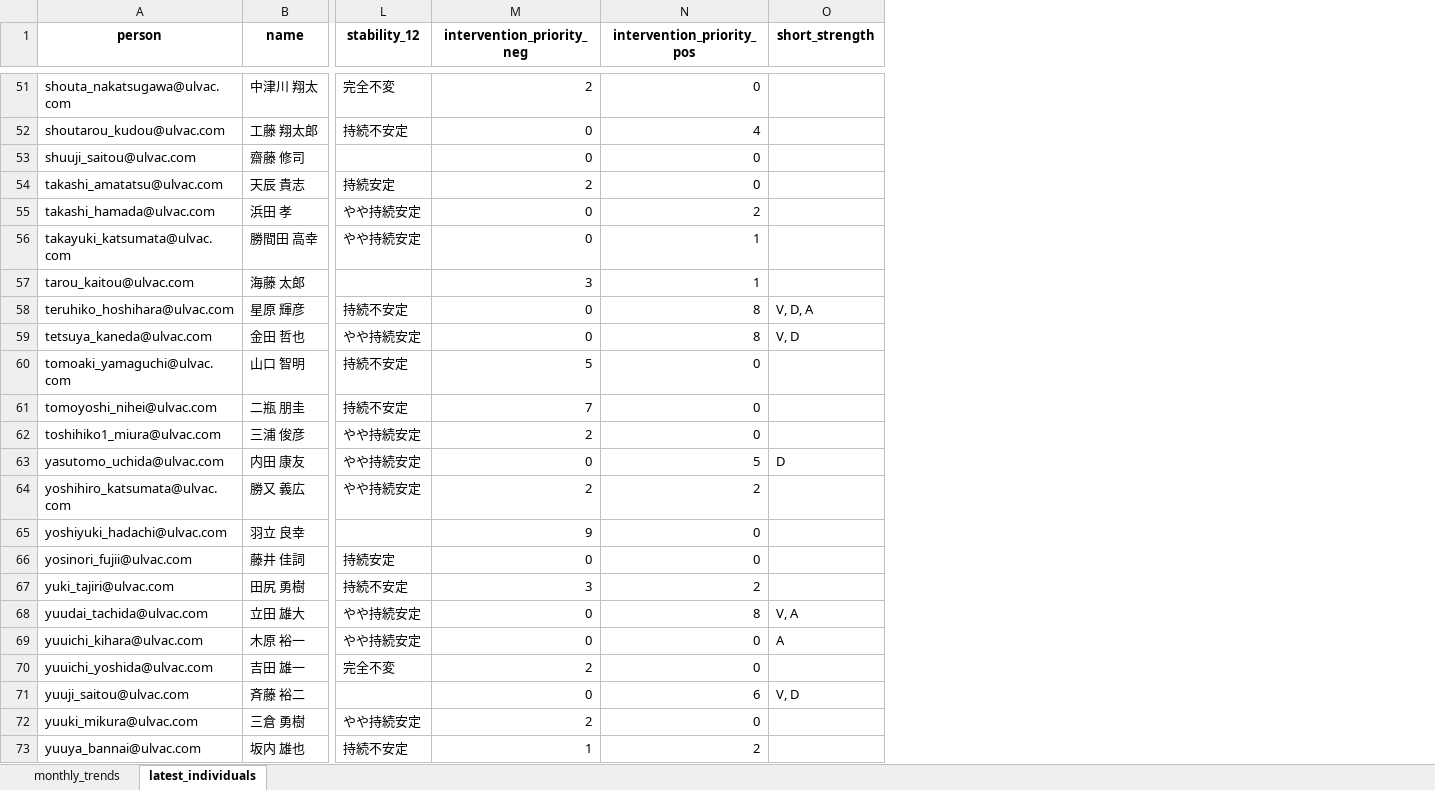
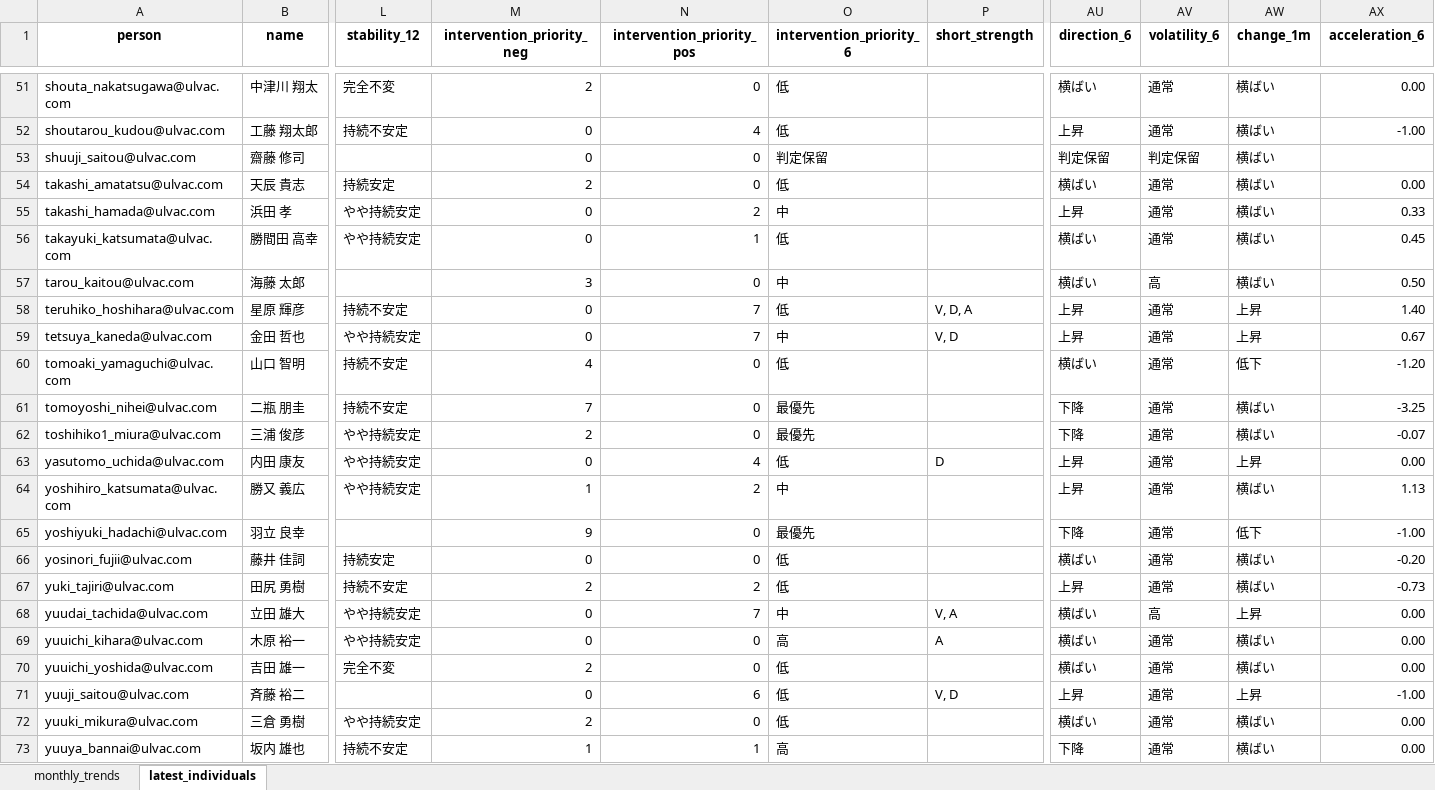
Before and after one commit to rdpishibashi/WorkEngagementSystem, an Excel workbook: Playbook/we_report.xlsx, sheet latest_individuals, drawn as a sheet; only a part is shown, gaps mark what is left out; values as stored, in another font and other column widths than the file's, no borders; the diff covers the shown part only; the diff names each change by its address in the sheet, - before the commit and + after, or states it on an @@ line.

```diff
--- a/Playbook/we_report.xlsx (sheet latest_individuals)
+++ b/Playbook/we_report.xlsx (sheet latest_individuals)
+column O (intervention_priority_6), rows 51-73: 低 | 低 | 判定保留 | 低 | 中 | 低 | 中 | 低 | 中 | 低 | 最優先 | 最優先 | 低 | 中 | 最優先 | 低 | 低 | 中 | 高 | 低 | 低 | 低 | 高
+column AU (direction_6), rows 51-73: 横ばい | 上昇 | 判定保留 | 横ばい | 上昇 | 横ばい | 横ばい | 上昇 | 上昇 | 横ばい | 下降 | 下降 | 上昇 | 上昇 | 下降 | 横ばい | 上昇 | 横ばい | 横ばい | 横ばい | 上昇 | 横ばい | 下降
+column AV (volatility_6), rows 51-73: 通常 | 通常 | 判定保留 | 通常 | 通常 | 通常 | 高 | 通常 | 通常 | 通常 | 通常 | 通常 | 通常 | 通常 | 通常 | 通常 | 通常 | 高 | 通常 | 通常 | 通常 | 通常 | 通常
+column AW (change_1m), rows 51-73: 横ばい | 横ばい | 横ばい | 横ばい | 横ばい | 横ばい | 横ばい | 上昇 | 上昇 | 低下 | 横ばい | 横ばい | 上昇 | 横ばい | 低下 | 横ばい | 横ばい | 上昇 | 横ばい | 横ばい | 上昇 | 横ばい | 横ばい
+column AX (acceleration_6), rows 51-73: 0.00 | -1.00 |  | 0.00 | 0.33 | 0.45 | 0.50 | 1.40 | 0.67 | -1.20 | -3.25 | -0.07 | 0.00 | 1.13 | -1.00 | -0.20 | -0.73 | 0.00 | 0.00 | 0.00 | -1.00 | 0.00 | 0.00
-N57 (intervention_priority_pos): 1
+N57 (intervention_priority_pos): 0
-N58:N59 (intervention_priority_pos): 8
+N58:N59 (intervention_priority_pos): 7
-M60 (intervention_priority_neg): 5
+M60 (intervention_priority_neg): 4
-N63 (intervention_priority_pos): 5
+N63 (intervention_priority_pos): 4
-M64 (intervention_priority_neg): 2
+M64 (intervention_priority_neg): 1
-M67 (intervention_priority_neg): 3
+M67 (intervention_priority_neg): 2
-N68 (intervention_priority_pos): 8
+N68 (intervention_priority_pos): 7
-N73 (intervention_priority_pos): 2
+N73 (intervention_priority_pos): 1
```
Also changed, not shown: 33 edited cells elsewhere in this sheet, sheet monthly_trends, 3 other files.
